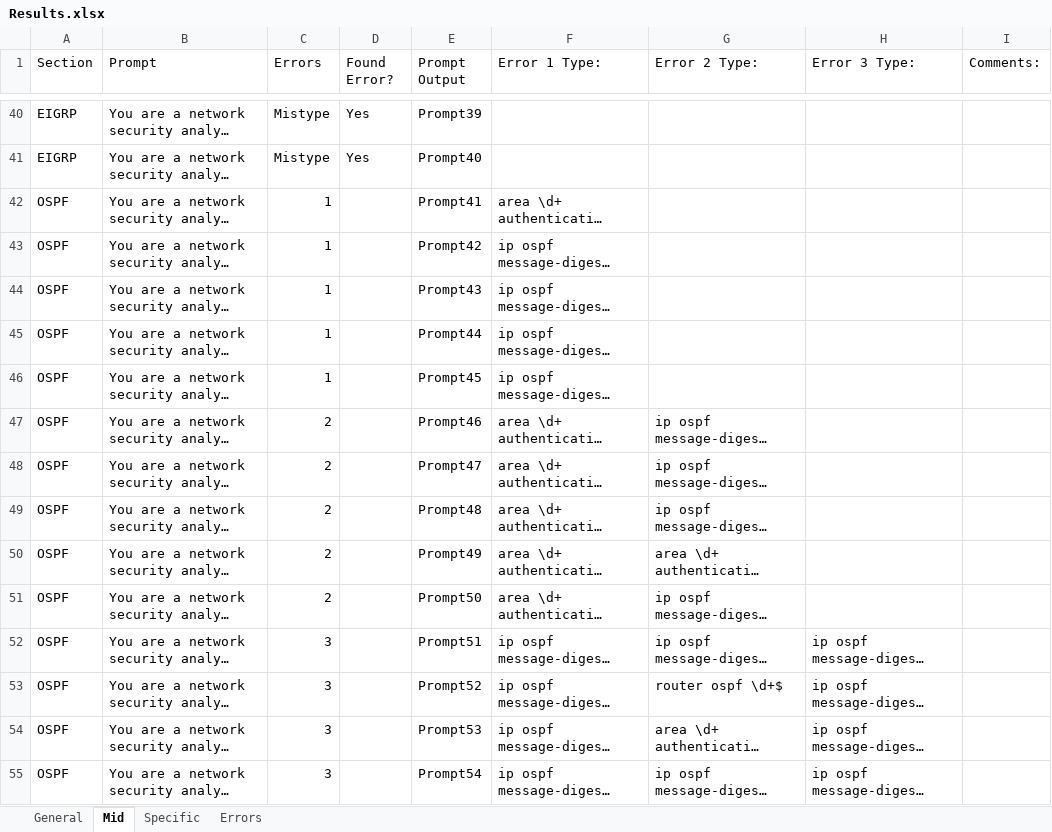
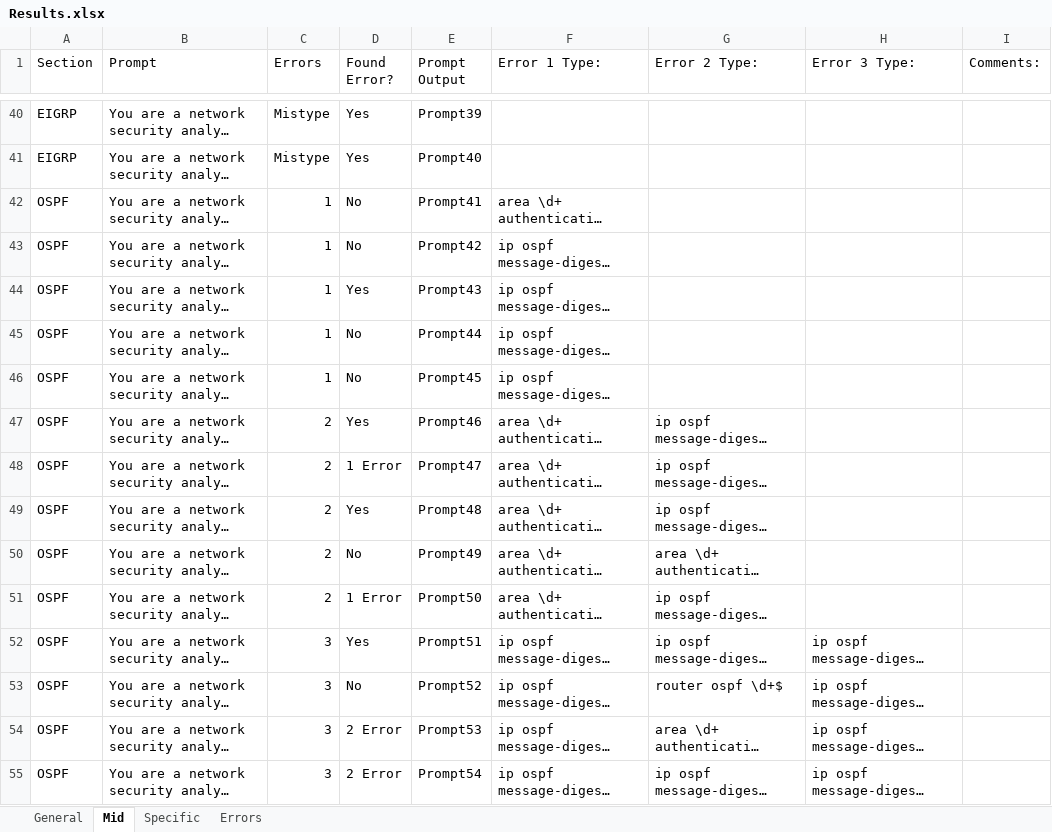
Before and after one commit to Jownic/Dissertation, an Excel workbook: Results.xlsx, sheet Mid, drawn as a sheet; only a part is shown, gaps mark what is left out; long unchanged cells end in …; values as stored, in another font and other column widths than the file's, no cell formats; the diff covers the shown part only; the diff names each change by its address in the sheet, - before the commit and + after, or states it on an @@ line.

Commit message:
Completed Results + Updated Methodology
Results were completed and updated alongside prompts added into the appropriate folders.

Methodology also updated to add prompt examples and Appendix

```diff
--- a/Results.xlsx (sheet Mid)
+++ b/Results.xlsx (sheet Mid)
-D42:D43 (Found Error?): (empty)
+D42:D43 (Found Error?): No
-D44 (Found Error?): (empty)
+D44 (Found Error?): Yes
-D45:D46 (Found Error?): (empty)
+D45:D46 (Found Error?): No
-D47 (Found Error?): (empty)
+D47 (Found Error?): Yes
-D48 (Found Error?): (empty)
+D48 (Found Error?): 1 Error
-D49 (Found Error?): (empty)
+D49 (Found Error?): Yes
-D50 (Found Error?): (empty)
+D50 (Found Error?): No
-D51 (Found Error?): (empty)
+D51 (Found Error?): 1 Error
-D52 (Found Error?): (empty)
+D52 (Found Error?): Yes
-D53 (Found Error?): (empty)
+D53 (Found Error?): No
-D54:D55 (Found Error?): (empty)
+D54:D55 (Found Error?): 2 Error
```
Also changed, not shown: 4 added rows and 26 edited cells elsewhere in this sheet, cell formats, 41 other files.
